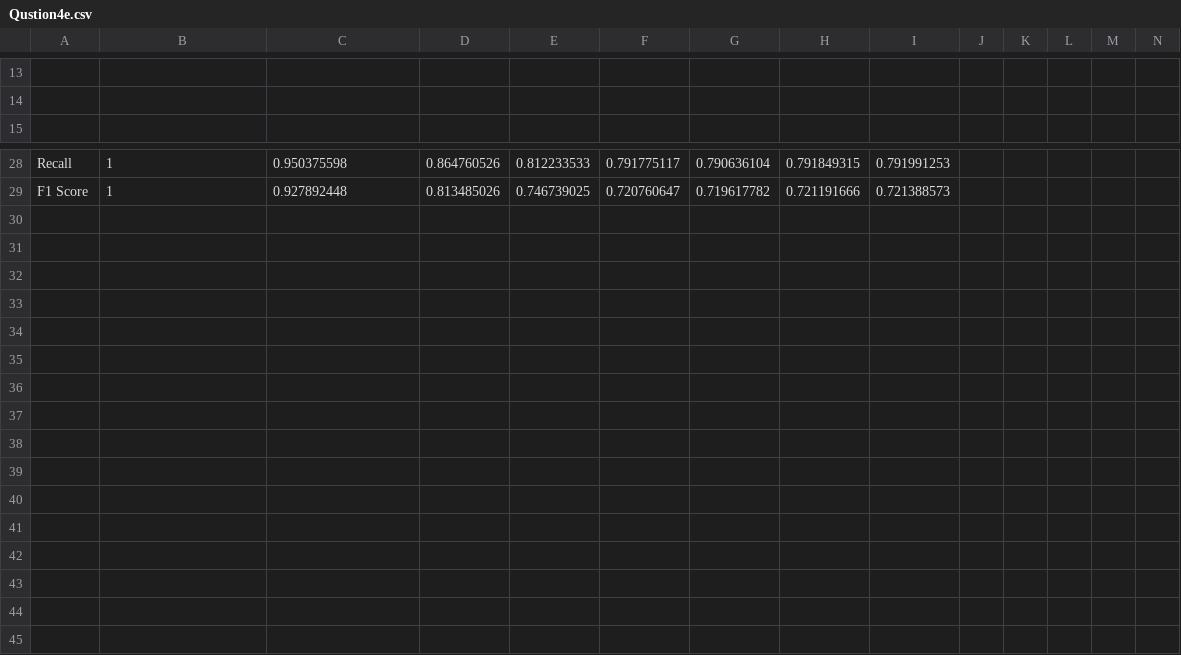
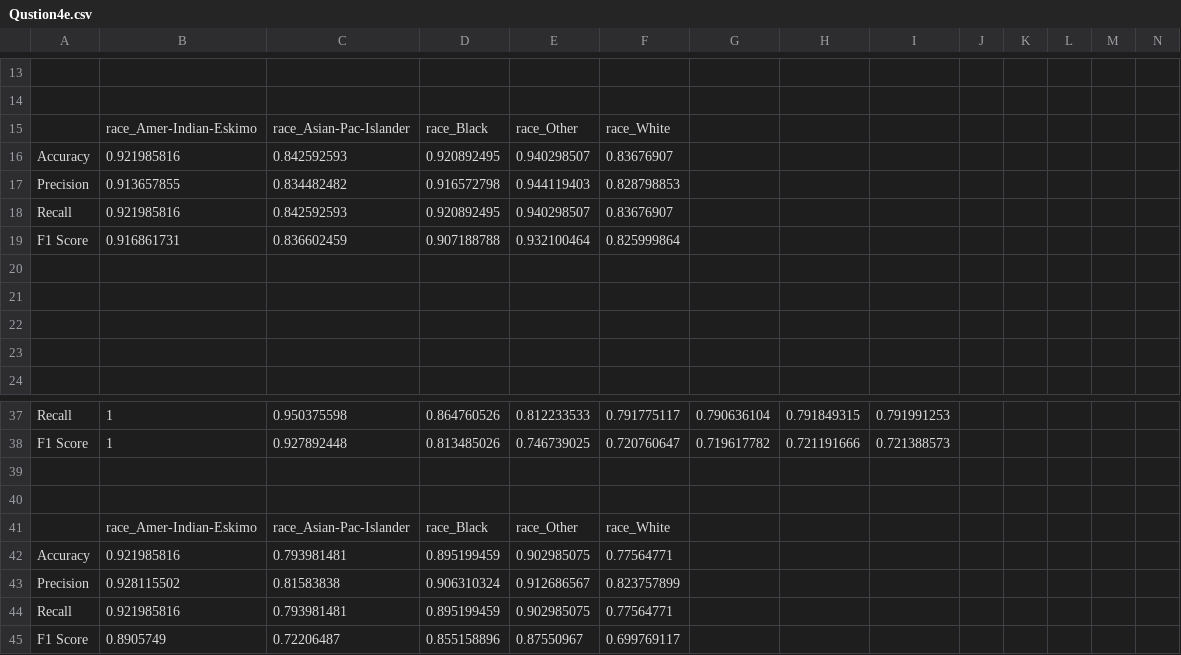
Before and after one commit to matsammut/ICS5110-Applied_ML, a CSV file: Random_forest_results/Qustion4e.csv, drawn as a sheet; only a part is shown, gaps mark what is left out; rows hold the shown columns only; the diff names each change by its address in the sheet, - before the commit and + after, or states it on an @@ line.

```diff
--- a/Random_forest_results/Qustion4e.csv
+++ b/Random_forest_results/Qustion4e.csv
+row 15:  | race_Amer-Indian-Eskimo | race_Asian-Pac-Islander | race_Black | race_Other | race_White
+row 16: Accuracy | 0.921985816 | 0.842592593 | 0.920892495 | 0.940298507 | 0.83676907
+row 17: Precision | 0.913657855 | 0.834482482 | 0.916572798 | 0.944119403 | 0.828798853
+row 18: Recall | 0.921985816 | 0.842592593 | 0.920892495 | 0.940298507 | 0.83676907
+row 19: F1 Score | 0.916861731 | 0.836602459 | 0.907188788 | 0.932100464 | 0.825999864
+row 20: (empty)
+row 21: (empty)
+row 22: (empty)
+row 23: (empty)
+row 39: (empty)
+row 40: (empty)
+row 41:  | race_Amer-Indian-Eskimo | race_Asian-Pac-Islander | race_Black | race_Other | race_White
+row 42: Accuracy | 0.921985816 | 0.793981481 | 0.895199459 | 0.902985075 | 0.77564771
+row 43: Precision | 0.928115502 | 0.81583838 | 0.906310324 | 0.912686567 | 0.823757899
+row 44: Recall | 0.921985816 | 0.793981481 | 0.895199459 | 0.902985075 | 0.77564771
+row 45: F1 Score | 0.8905749 | 0.72206487 | 0.855158896 | 0.87550967 | 0.699769117
```
Also changed, not shown: 15 other files.
